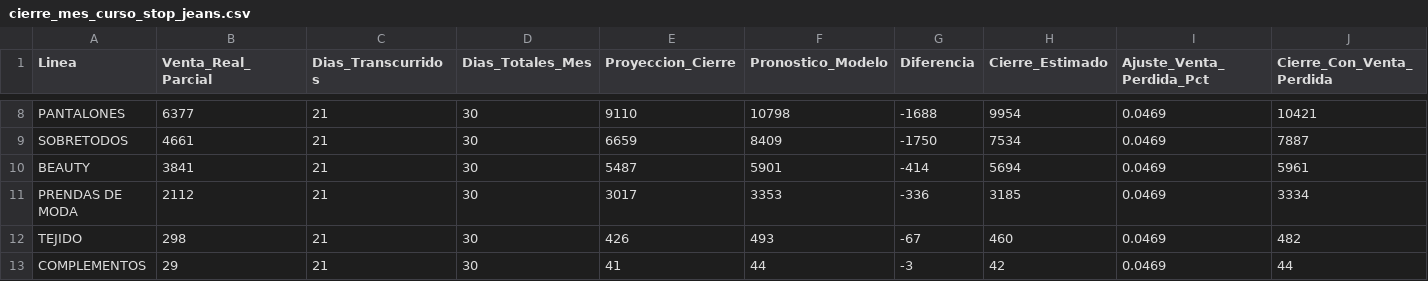
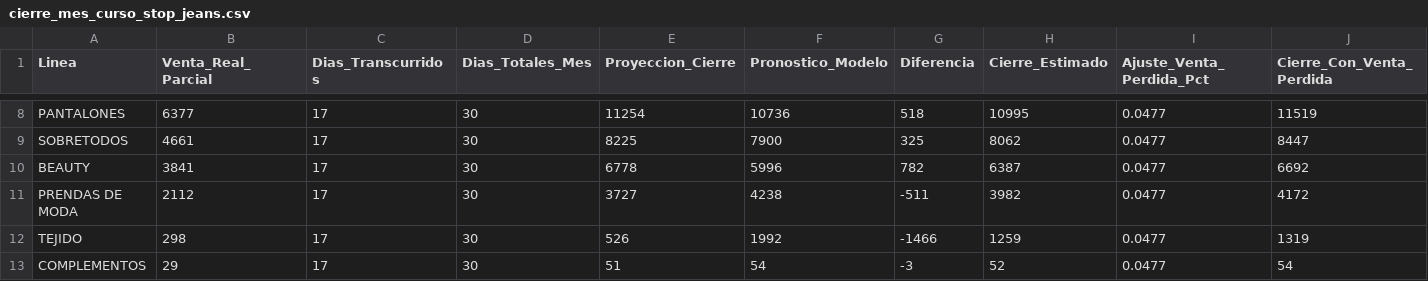
Before and after one commit to CamiloRa98/stopjeans-pronostico, a CSV file: data/cierre_mes_curso_stop_jeans.csv, drawn as a sheet; only a part is shown, gaps mark what is left out; the diff covers the shown part only; the diff names each change by its address in the sheet, - before the commit and + after, or states it on an @@ line.

```diff
--- a/data/cierre_mes_curso_stop_jeans.csv
+++ b/data/cierre_mes_curso_stop_jeans.csv
-C8:C13 (Dias_Transcurridos): 21
+C8:C13 (Dias_Transcurridos): 17
-E8 (Proyeccion_Cierre): 9110
+E8 (Proyeccion_Cierre): 11254
-F8 (Pronostico_Modelo): 10798
+F8 (Pronostico_Modelo): 10736
-G8 (Diferencia): -1688
+G8 (Diferencia): 518
-H8 (Cierre_Estimado): 9954
+H8 (Cierre_Estimado): 10995
-I8:I13 (Ajuste_Venta_Perdida_Pct): 0.0469
+I8:I13 (Ajuste_Venta_Perdida_Pct): 0.0477
-J8 (Cierre_Con_Venta_Perdida): 10421
+J8 (Cierre_Con_Venta_Perdida): 11519
-E9 (Proyeccion_Cierre): 6659
+E9 (Proyeccion_Cierre): 8225
-F9 (Pronostico_Modelo): 8409
+F9 (Pronostico_Modelo): 7900
-G9 (Diferencia): -1750
+G9 (Diferencia): 325
-H9 (Cierre_Estimado): 7534
+H9 (Cierre_Estimado): 8062
-J9 (Cierre_Con_Venta_Perdida): 7887
+J9 (Cierre_Con_Venta_Perdida): 8447
-E10 (Proyeccion_Cierre): 5487
+E10 (Proyeccion_Cierre): 6778
-F10 (Pronostico_Modelo): 5901
+F10 (Pronostico_Modelo): 5996
-G10 (Diferencia): -414
+G10 (Diferencia): 782
-H10 (Cierre_Estimado): 5694
+H10 (Cierre_Estimado): 6387
-J10 (Cierre_Con_Venta_Perdida): 5961
+J10 (Cierre_Con_Venta_Perdida): 6692
-E11 (Proyeccion_Cierre): 3017
+E11 (Proyeccion_Cierre): 3727
-F11 (Pronostico_Modelo): 3353
+F11 (Pronostico_Modelo): 4238
-G11 (Diferencia): -336
+G11 (Diferencia): -511
-H11 (Cierre_Estimado): 3185
+H11 (Cierre_Estimado): 3982
-J11 (Cierre_Con_Venta_Perdida): 3334
+J11 (Cierre_Con_Venta_Perdida): 4172
-E12 (Proyeccion_Cierre): 426
+E12 (Proyeccion_Cierre): 526
-F12 (Pronostico_Modelo): 493
+F12 (Pronostico_Modelo): 1992
-G12 (Diferencia): -67
+G12 (Diferencia): -1466
-H12 (Cierre_Estimado): 460
+H12 (Cierre_Estimado): 1259
-J12 (Cierre_Con_Venta_Perdida): 482
+J12 (Cierre_Con_Venta_Perdida): 1319
-E13 (Proyeccion_Cierre): 41
+E13 (Proyeccion_Cierre): 51
-F13 (Pronostico_Modelo): 44
+F13 (Pronostico_Modelo): 54
-H13 (Cierre_Estimado): 42
+H13 (Cierre_Estimado): 52
-J13 (Cierre_Con_Venta_Perdida): 44
+J13 (Cierre_Con_Venta_Perdida): 54
```
Also changed, not shown: 48 edited cells elsewhere in this file, data/cierre_mes_curso_yoyo_jeans.csv, data/pronostico_ventas_stop_jeans.csv, 1 other file.
